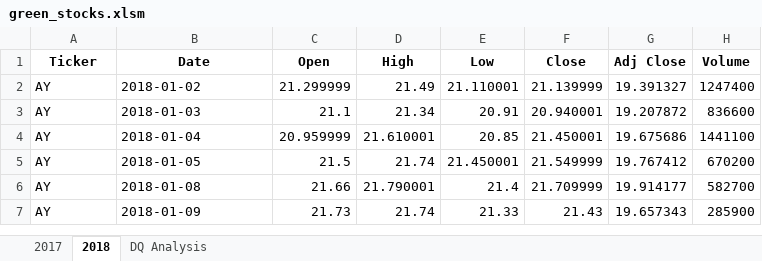
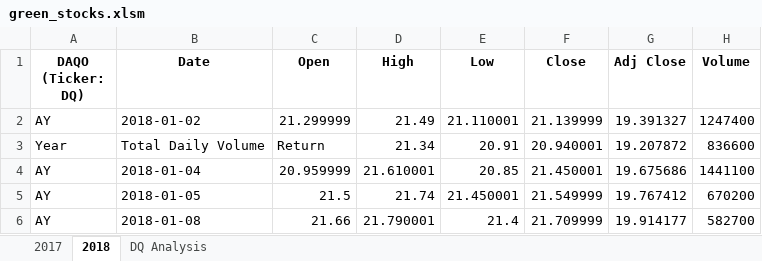
Before and after one commit to AndrewPhilbeck/Stock-Analysis, an Excel workbook: green_stocks.xlsm, sheet 2018, drawn as a sheet; only a part is shown; the shorter side is filled out with more unchanged rows; values as stored, in another font and other column widths than the file's, no borders; the diff names each change by its address in the sheet, - before the commit and + after, or states it on an @@ line.

Commit message:
Add files via upload

```diff
--- a/green_stocks.xlsm (sheet 2018)
+++ b/green_stocks.xlsm (sheet 2018)
-A1: Ticker
+A1: DAQO (Ticker: DQ)
-A3 (DAQO (Ticker: DQ)): AY
+A3 (DAQO (Ticker: DQ)): Year
-B3 (Date): 2018-01-03
+B3 (Date): Total Daily Volume
-C3 (Open): 21.1
+C3 (Open): Return
```
Also changed, not shown: sheet DQ Analysis.
